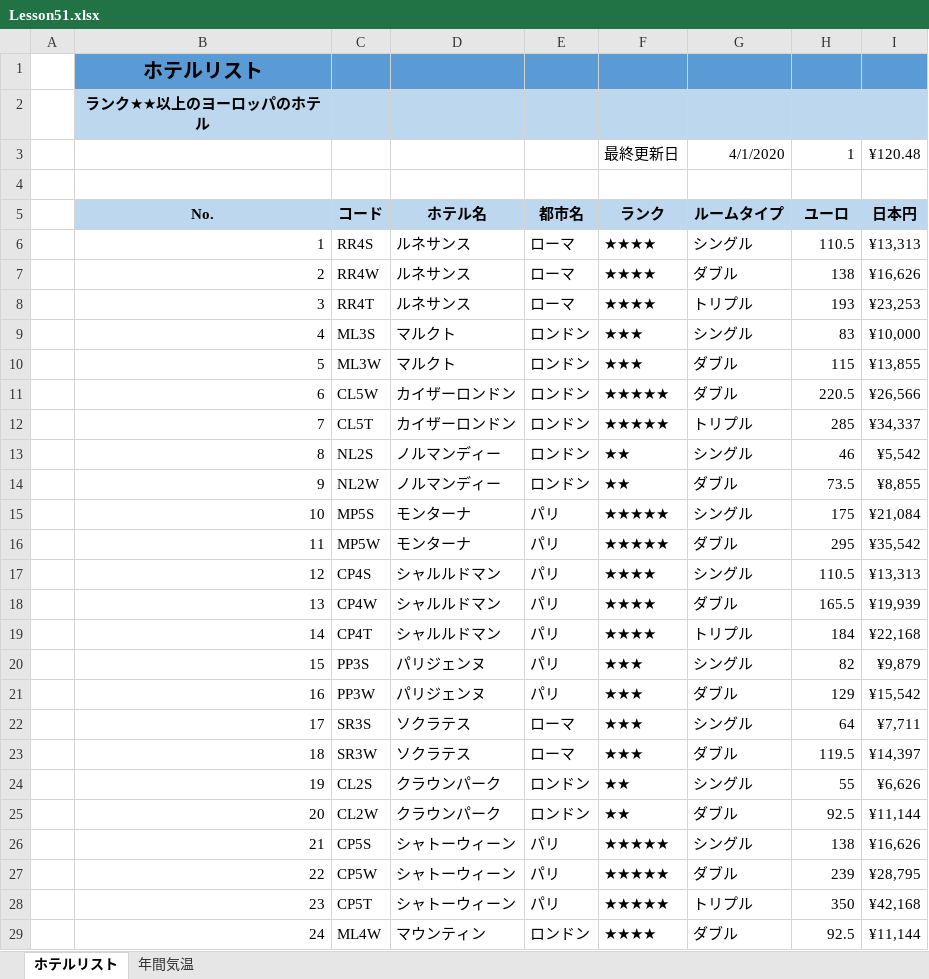
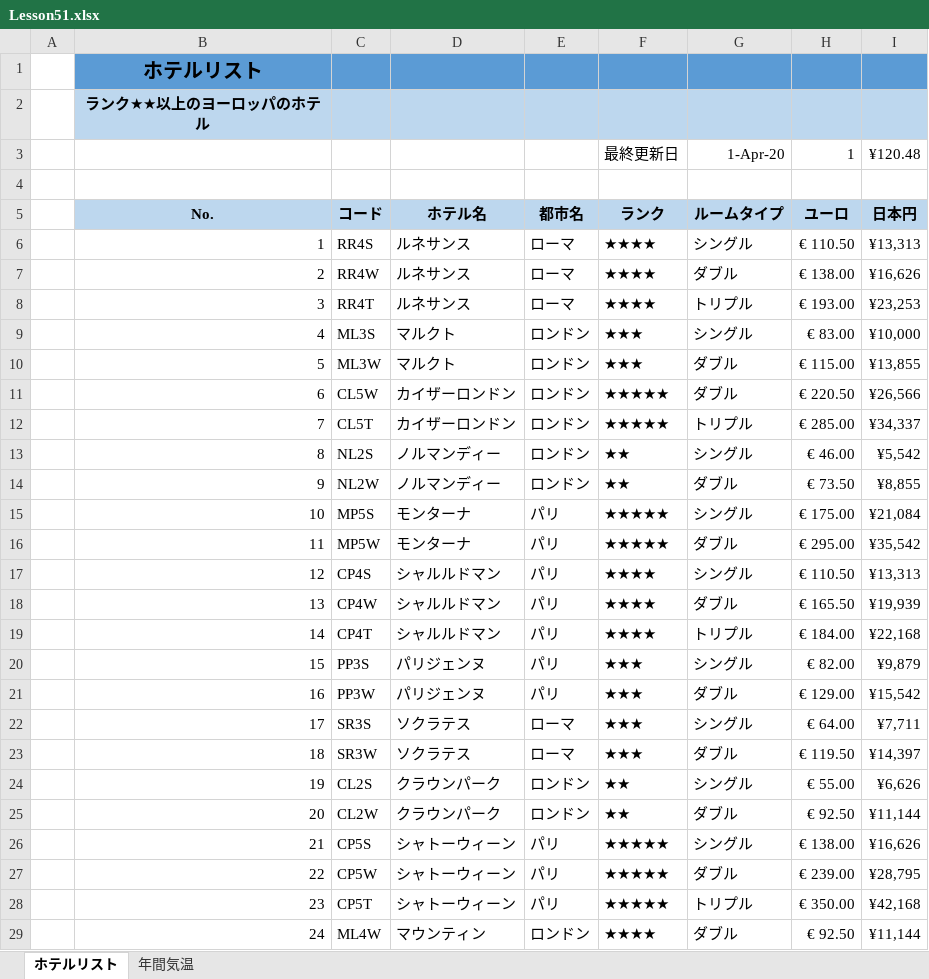
Before and after one commit to TribrigadeKits/Excel, an Excel workbook: Lesson51.xlsx, sheet ホテルリスト, drawn as a sheet; only a part is shown; values as stored, in another font and other column widths than the file's, no borders; conditional formats not drawn; the diff covers the shown part only; the diff names each change by its address in the sheet, - before the commit and + after, or states it on an @@ line.

Commit message:
updated kadai 6

```diff
--- a/Lesson51.xlsx (sheet ホテルリスト)
+++ b/Lesson51.xlsx (sheet ホテルリスト)
-G3 (ルームタイプ): 4/1/2020
+G3 (ルームタイプ): 1-Apr-20
-H6 (ユーロ): 110.5
+H6 (ユーロ): € 110.50
-H7 (ユーロ): 138
+H7 (ユーロ): € 138.00
-H8 (ユーロ): 193
+H8 (ユーロ): € 193.00
-H9 (ユーロ): 83
+H9 (ユーロ): € 83.00
-H10 (ユーロ): 115
+H10 (ユーロ): € 115.00
-H11 (ユーロ): 220.5
+H11 (ユーロ): € 220.50
-H12 (ユーロ): 285
+H12 (ユーロ): € 285.00
-H13 (ユーロ): 46
+H13 (ユーロ): € 46.00
-H14 (ユーロ): 73.5
+H14 (ユーロ): € 73.50
-H15 (ユーロ): 175
+H15 (ユーロ): € 175.00
-H16 (ユーロ): 295
+H16 (ユーロ): € 295.00
-H17 (ユーロ): 110.5
+H17 (ユーロ): € 110.50
-H18 (ユーロ): 165.5
+H18 (ユーロ): € 165.50
-H19 (ユーロ): 184
+H19 (ユーロ): € 184.00
-H20 (ユーロ): 82
+H20 (ユーロ): € 82.00
-H21 (ユーロ): 129
+H21 (ユーロ): € 129.00
-H22 (ユーロ): 64
+H22 (ユーロ): € 64.00
-H23 (ユーロ): 119.5
+H23 (ユーロ): € 119.50
-H24 (ユーロ): 55
+H24 (ユーロ): € 55.00
-H25 (ユーロ): 92.5
+H25 (ユーロ): € 92.50
-H26 (ユーロ): 138
+H26 (ユーロ): € 138.00
-H27 (ユーロ): 239
+H27 (ユーロ): € 239.00
-H28 (ユーロ): 350
+H28 (ユーロ): € 350.00
-H29 (ユーロ): 92.5
+H29 (ユーロ): € 92.50
```
Also changed, not shown: 6 edited cells elsewhere in this sheet.
